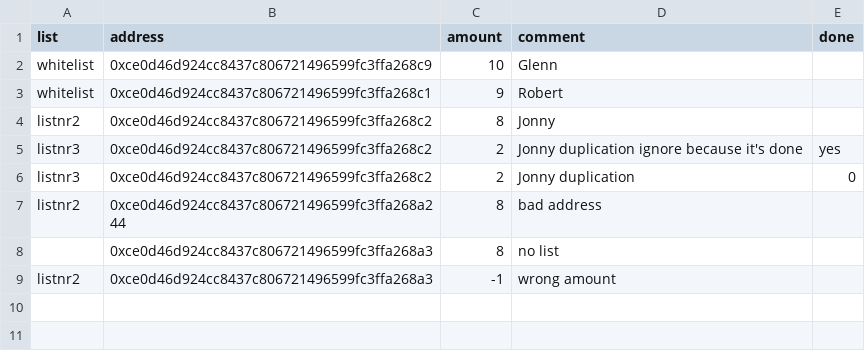
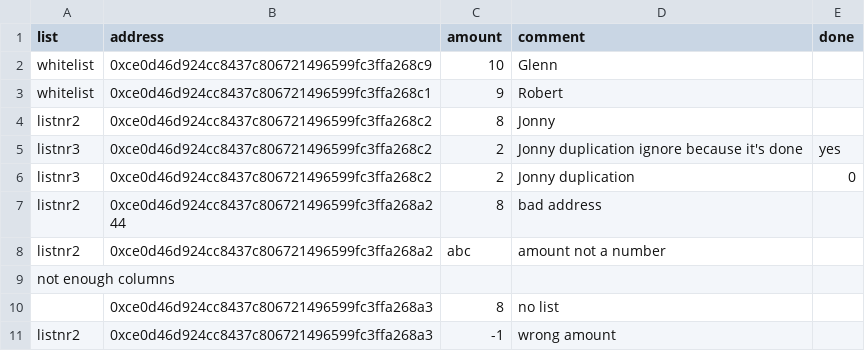
Before and after one commit to WandZhong/oracles, a CSV file: cmd/swc-distributor/example.csv, drawn as a sheet; the diff names each change by its address in the sheet, - before the commit and + after, or states it on an @@ line.

Commit message:
swc-distributor: Add dry-run option + better rerror reporting

```diff
--- a/cmd/swc-distributor/example.csv
+++ b/cmd/swc-distributor/example.csv
+row 8: listnr2 | 0xce0d46d924cc8437c806721496599fc3ffa268a2 | abc | amount not a number
+row 9: not enough columns
```
Also changed, not shown: 3 other files.
